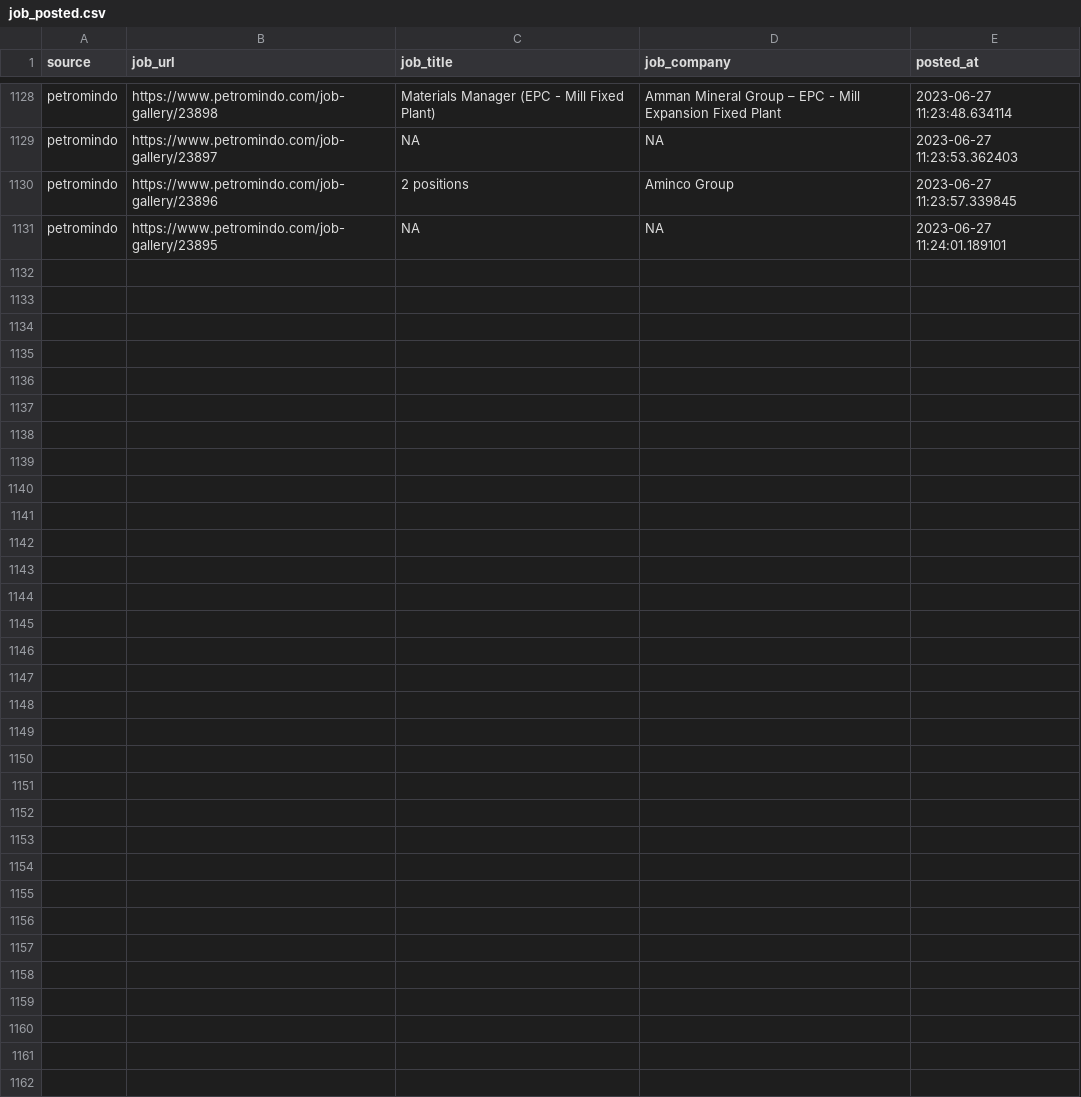
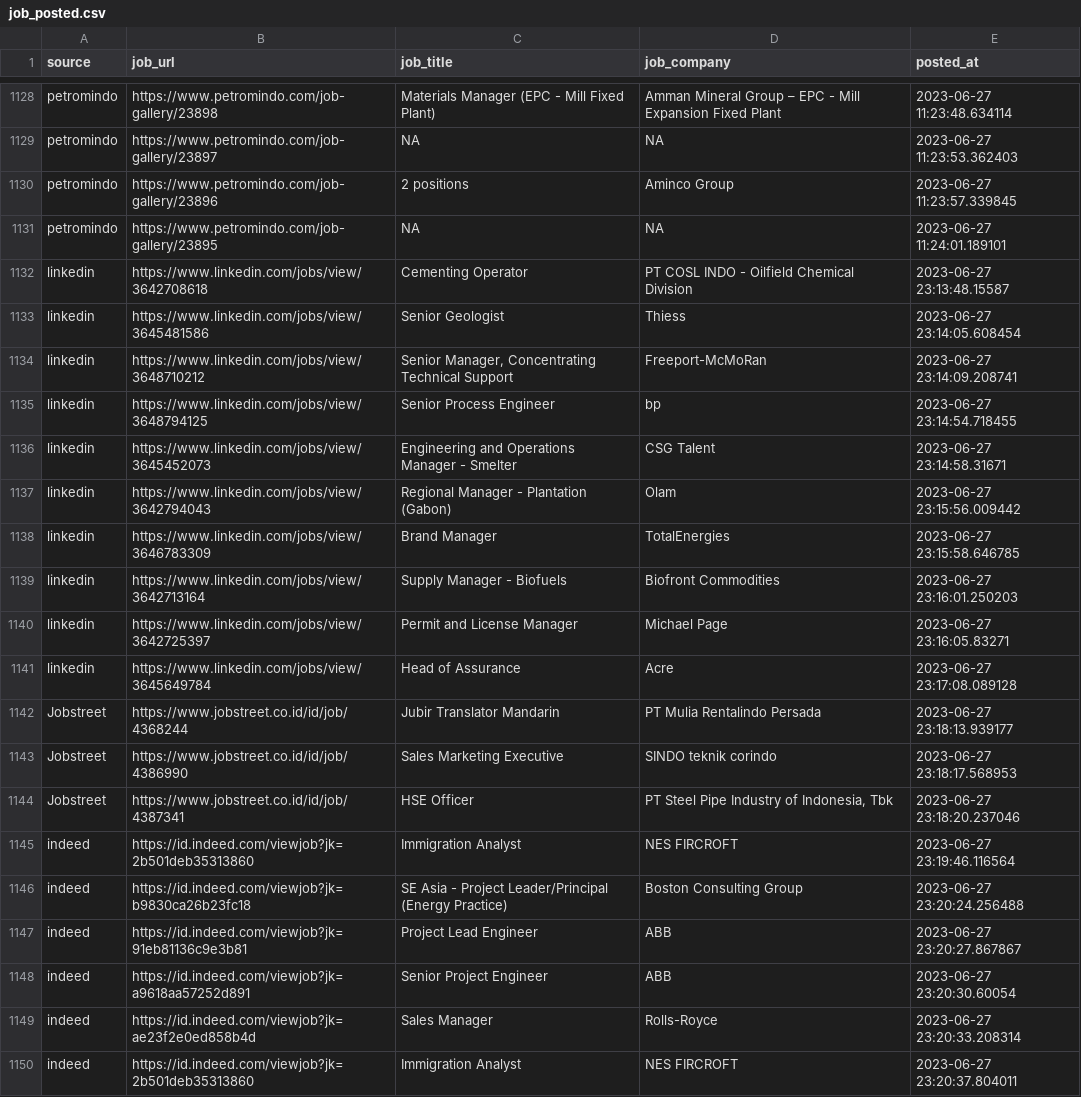
Before and after one commit to Rachdyan/geosains-job-crawler, a CSV file: data/job_posted.csv, drawn as a sheet; only a part is shown, gaps mark what is left out; the diff covers the shown part only; the diff names each change by its address in the sheet, - before the commit and + after, or states it on an @@ line.

```diff
--- a/data/job_posted.csv
+++ b/data/job_posted.csv
+row 1132: linkedin | https://www.linkedin.com/jobs/view/3642708618 | Cementing Operator | PT COSL INDO - Oilfield Chemical Division | 2023-06-27 23:13:48.15587
+row 1133: linkedin | https://www.linkedin.com/jobs/view/3645481586 | Senior Geologist | Thiess | 2023-06-27 23:14:05.608454
+row 1134: linkedin | https://www.linkedin.com/jobs/view/3648710212 | Senior Manager, Concentrating Technical Support | Freeport-McMoRan | 2023-06-27 23:14:09.208741
+row 1135: linkedin | https://www.linkedin.com/jobs/view/3648794125 | Senior Process Engineer | bp | 2023-06-27 23:14:54.718455
+row 1136: linkedin | https://www.linkedin.com/jobs/view/3645452073 | Engineering and Operations Manager - Smelter | CSG Talent | 2023-06-27 23:14:58.31671
+row 1137: linkedin | https://www.linkedin.com/jobs/view/3642794043 | Regional Manager - Plantation (Gabon) | Olam | 2023-06-27 23:15:56.009442
+row 1138: linkedin | https://www.linkedin.com/jobs/view/3646783309 | Brand Manager | TotalEnergies | 2023-06-27 23:15:58.646785
+row 1139: linkedin | https://www.linkedin.com/jobs/view/3642713164 | Supply Manager - Biofuels | Biofront Commodities | 2023-06-27 23:16:01.250203
+row 1140: linkedin | https://www.linkedin.com/jobs/view/3642725397 | Permit and License Manager | Michael Page | 2023-06-27 23:16:05.83271
+row 1141: linkedin | https://www.linkedin.com/jobs/view/3645649784 | Head of Assurance | Acre | 2023-06-27 23:17:08.089128
+row 1142: Jobstreet | https://www.jobstreet.co.id/id/job/4368244 | Jubir Translator Mandarin | PT Mulia Rentalindo Persada | 2023-06-27 23:18:13.939177
+row 1143: Jobstreet | https://www.jobstreet.co.id/id/job/4386990 | Sales Marketing Executive | SINDO teknik corindo | 2023-06-27 23:18:17.568953
+row 1144: Jobstreet | https://www.jobstreet.co.id/id/job/4387341 | HSE Officer | PT Steel Pipe Industry of Indonesia, Tbk | 2023-06-27 23:18:20.237046
+row 1145: indeed | https://id.indeed.com/viewjob?jk=2b501deb35313860 | Immigration Analyst | NES FIRCROFT | 2023-06-27 23:19:46.116564
+row 1146: indeed | https://id.indeed.com/viewjob?jk=b9830ca26b23fc18 | SE Asia - Project Leader/Principal (Energy Practice) | Boston Consulting Group | 2023-06-27 23:20:24.256488
+row 1147: indeed | https://id.indeed.com/viewjob?jk=91eb81136c9e3b81 | Project Lead Engineer | ABB | 2023-06-27 23:20:27.867867
+row 1148: indeed | https://id.indeed.com/viewjob?jk=a9618aa57252d891 | Senior Project Engineer | ABB | 2023-06-27 23:20:30.60054
+row 1149: indeed | https://id.indeed.com/viewjob?jk=ae23f2e0ed858b4d | Sales Manager | Rolls-Royce | 2023-06-27 23:20:33.208314
+row 1150: indeed | https://id.indeed.com/viewjob?jk=2b501deb35313860 | Immigration Analyst | NES FIRCROFT | 2023-06-27 23:20:37.804011
```
Also changed, not shown: 10 added rows elsewhere in this file, data/company_industry_indeed.csv, 1 other file.
